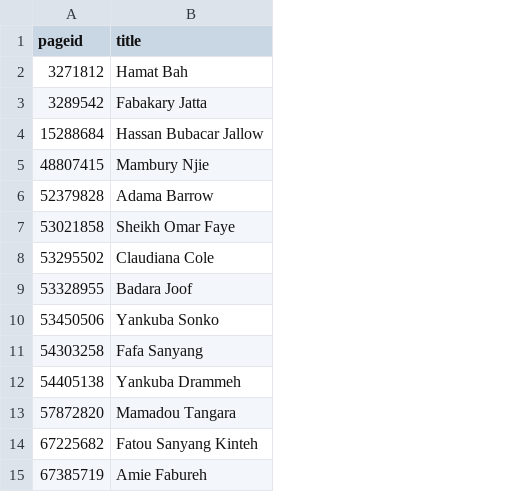
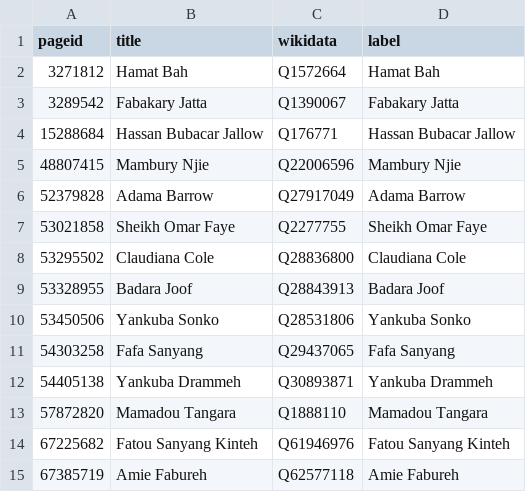
Before and after one commit to every-politician-scrapers/gambia-ministers, a CSV file: enwiki/index.csv, drawn as a sheet; the diff names each change by its address in the sheet, - before the commit and + after, or states it on an @@ line.

```diff
--- a/enwiki/index.csv
+++ b/enwiki/index.csv
+column C (wikidata), rows 2-15: Q1572664 | Q1390067 | Q176771 | Q22006596 | Q27917049 | Q2277755 | Q28836800 | Q28843913 | Q28531806 | Q29437065 | Q30893871 | Q1888110 | Q61946976 | Q62577118
+column D (label), rows 2-15: Hamat Bah | Fabakary Jatta | Hassan Bubacar Jallow | Mambury Njie | Adama Barrow | Sheikh Omar Faye | Claudiana Cole | Badara Joof | Yankuba Sonko | Fafa Sanyang | Yankuba Drammeh | Mamadou Tangara | Fatou Sanyang Kinteh | Amie Fabureh
```
Also changed, not shown: 15 other files.
